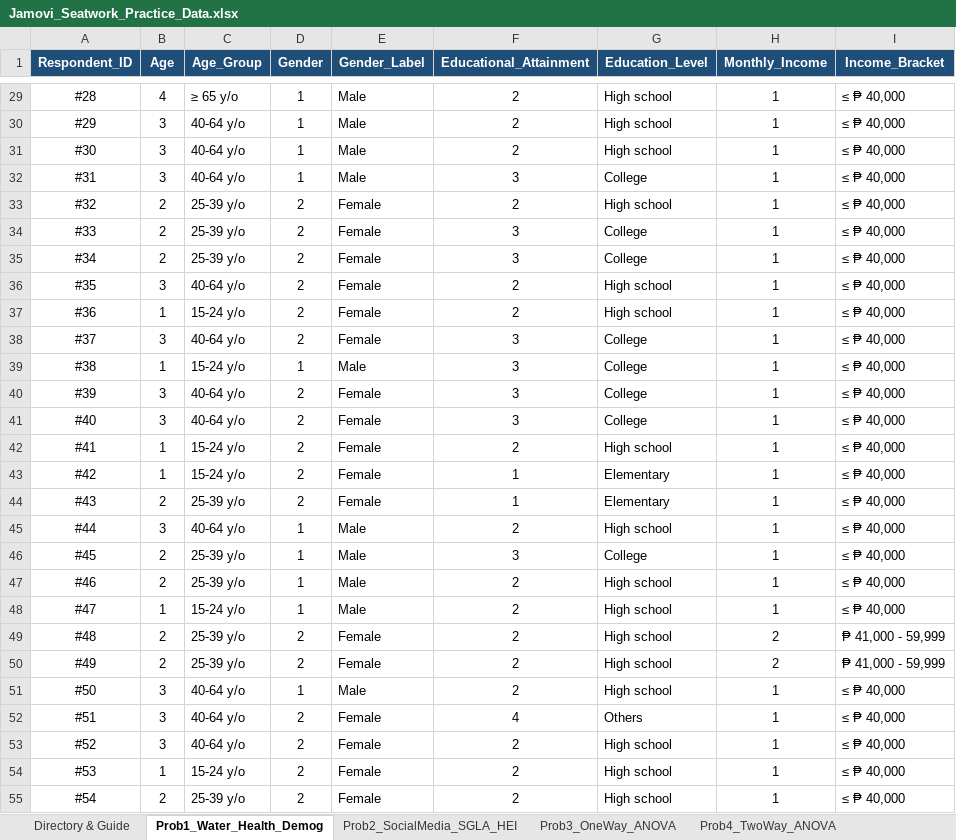
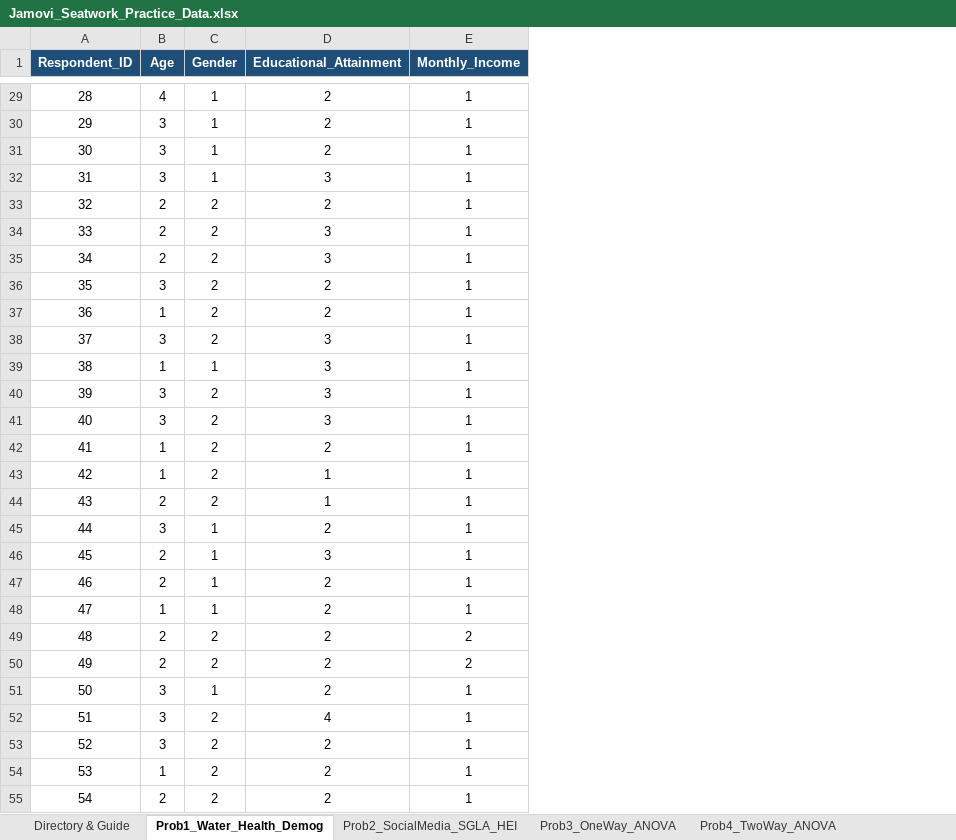
Before and after one commit to olegnatruk/probstat-reviewer, an Excel workbook: Jamovi_Seatwork_Practice_Data.xlsx, sheet Prob1_Water_Health_Demog, drawn as a sheet; only a part is shown, gaps mark what is left out; values as stored, in another font and other column widths than the file's, no borders; the diff covers the shown part only; the diff names each change by its address in the sheet, - before the commit and + after, or states it on an @@ line.

```diff
--- a/Jamovi_Seatwork_Practice_Data.xlsx (sheet Prob1_Water_Health_Demog)
+++ b/Jamovi_Seatwork_Practice_Data.xlsx (sheet Prob1_Water_Health_Demog)
-column C (Age_Group), rows 29-55: ≥ 65 y/o | 40-64 y/o | 40-64 y/o | 40-64 y/o | 25-39 y/o | 25-39 y/o | 25-39 y/o | 40-64 y/o | 15-24 y/o | 40-64 y/o | 15-24 y/o | 40-64 y/o | 40-64 y/o | 15-24 y/o | 15-24 y/o | 25-39 y/o | 40-64 y/o | 25-39 y/o | 25-39 y/o | 15-24 y/o | 25-39 y/o | 25-39 y/o | 40-64 y/o | 40-64 y/o | 40-64 y/o | 15-24 y/o | 25-39 y/o
-column E (Gender_Label), rows 29-55: Male | Male | Male | Male | Female | Female | Female | Female | Female | Female | Male | Female | Female | Female | Female | Female | Male | Male | Male | Male | Female | Female | Male | Female | Female | Female | Female
-column G (Education_Level), rows 29-55: High school | High school | High school | College | High school | College | College | High school | High school | College | College | College | College | High school | Elementary | Elementary | High school | College | High school | High school | High school | High school | High school | Others | High school | High school | High school
-column I (Income_Bracket), rows 29-55: ≤ ₱ 40,000 | ≤ ₱ 40,000 | ≤ ₱ 40,000 | ≤ ₱ 40,000 | ≤ ₱ 40,000 | ≤ ₱ 40,000 | ≤ ₱ 40,000 | ≤ ₱ 40,000 | ≤ ₱ 40,000 | ≤ ₱ 40,000 | ≤ ₱ 40,000 | ≤ ₱ 40,000 | ≤ ₱ 40,000 | ≤ ₱ 40,000 | ≤ ₱ 40,000 | ≤ ₱ 40,000 | ≤ ₱ 40,000 | ≤ ₱ 40,000 | ≤ ₱ 40,000 | ≤ ₱ 40,000 | ₱ 41,000 - 59,999 | ₱ 41,000 - 59,999 | ≤ ₱ 40,000 | ≤ ₱ 40,000 | ≤ ₱ 40,000 | ≤ ₱ 40,000 | ≤ ₱ 40,000
-A29 (Respondent_ID): #28
+A29 (Respondent_ID): 28
-A30 (Respondent_ID): #29
+A30 (Respondent_ID): 29
-A31 (Respondent_ID): #30
+A31 (Respondent_ID): 30
-A32 (Respondent_ID): #31
+A32 (Respondent_ID): 31
-A33 (Respondent_ID): #32
+A33 (Respondent_ID): 32
-A34 (Respondent_ID): #33
+A34 (Respondent_ID): 33
-A35 (Respondent_ID): #34
+A35 (Respondent_ID): 34
-A36 (Respondent_ID): #35
+A36 (Respondent_ID): 35
-A37 (Respondent_ID): #36
+A37 (Respondent_ID): 36
-A38 (Respondent_ID): #37
+A38 (Respondent_ID): 37
-A39 (Respondent_ID): #38
+A39 (Respondent_ID): 38
-A40 (Respondent_ID): #39
+A40 (Respondent_ID): 39
-A41 (Respondent_ID): #40
+A41 (Respondent_ID): 40
-A42 (Respondent_ID): #41
+A42 (Respondent_ID): 41
-A43 (Respondent_ID): #42
+A43 (Respondent_ID): 42
-A44 (Respondent_ID): #43
+A44 (Respondent_ID): 43
-A45 (Respondent_ID): #44
+A45 (Respondent_ID): 44
-A46 (Respondent_ID): #45
+A46 (Respondent_ID): 45
-A47 (Respondent_ID): #46
+A47 (Respondent_ID): 46
-A48 (Respondent_ID): #47
+A48 (Respondent_ID): 47
-A49 (Respondent_ID): #48
+A49 (Respondent_ID): 48
-A50 (Respondent_ID): #49
+A50 (Respondent_ID): 49
-A51 (Respondent_ID): #50
+A51 (Respondent_ID): 50
-A52 (Respondent_ID): #51
+A52 (Respondent_ID): 51
-A53 (Respondent_ID): #52
+A53 (Respondent_ID): 52
-A54 (Respondent_ID): #53
+A54 (Respondent_ID): 53
-A55 (Respondent_ID): #54
+A55 (Respondent_ID): 54
```
Also changed, not shown: 123 edited cells elsewhere in this sheet, sheet Prob3_OneWay_ANOVA, sheet Prob4_TwoWay_ANOVA, sheet Prob5_Descriptives_Variance, sheet Prob2_SocialMedia_SGLA_HEI, sheet Codebook_and_Scales, sheet Directory & Guide.
